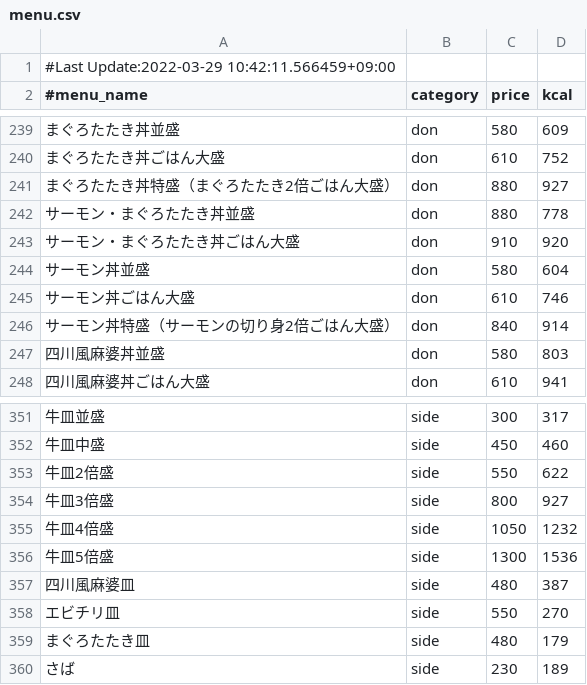
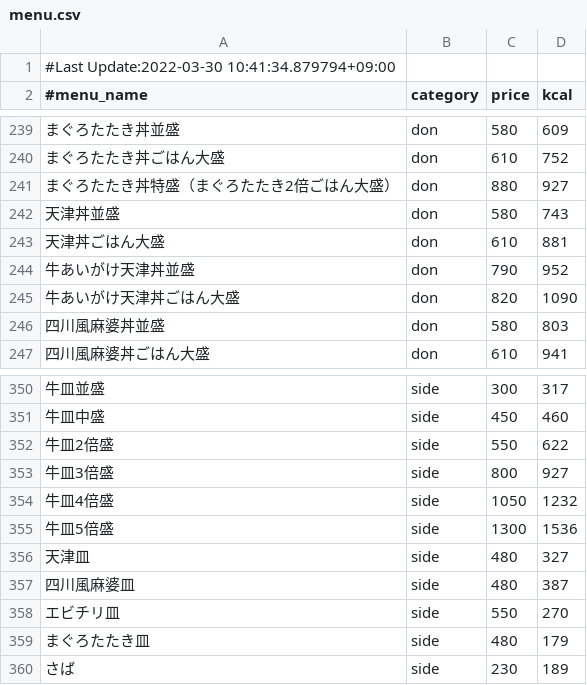
Before and after one commit to nakano57/sukiya-menu-csv, a CSV file: menu.csv, drawn as a sheet; only a part is shown, gaps mark what is left out; removed rows and columns are numbered as before the commit, all else as after; the diff names each change by its address in the sheet, - before the commit and + after, or states it on an @@ line.

Commit message:
Update data

```diff
--- a/menu.csv
+++ b/menu.csv
-A1 (#menu_name): #Last Update:2022-03-29 10:42:11.566459+09:00
+A1 (#menu_name): #Last Update:2022-03-30 10:41:34.879794+09:00
-row 242: サーモン・まぐろたたき丼並盛 | don | 880 | 778
-row 243: サーモン・まぐろたたき丼ごはん大盛 | don | 910 | 920
-A242 (#menu_name): サーモン丼並盛
+A242 (#menu_name): 天津丼並盛
-D242 (kcal): 604
+D242 (kcal): 743
-A243 (#menu_name): サーモン丼ごはん大盛
+A243 (#menu_name): 天津丼ごはん大盛
-D243 (kcal): 746
+D243 (kcal): 881
-row 246: サーモン丼特盛（サーモンの切り身2倍ごはん大盛） | don | 840 | 914
+row 244: 牛あいがけ天津丼並盛 | don | 790 | 952
+row 245: 牛あいがけ天津丼ごはん大盛 | don | 820 | 1090
+row 356: 天津皿 | side | 480 | 327
```
